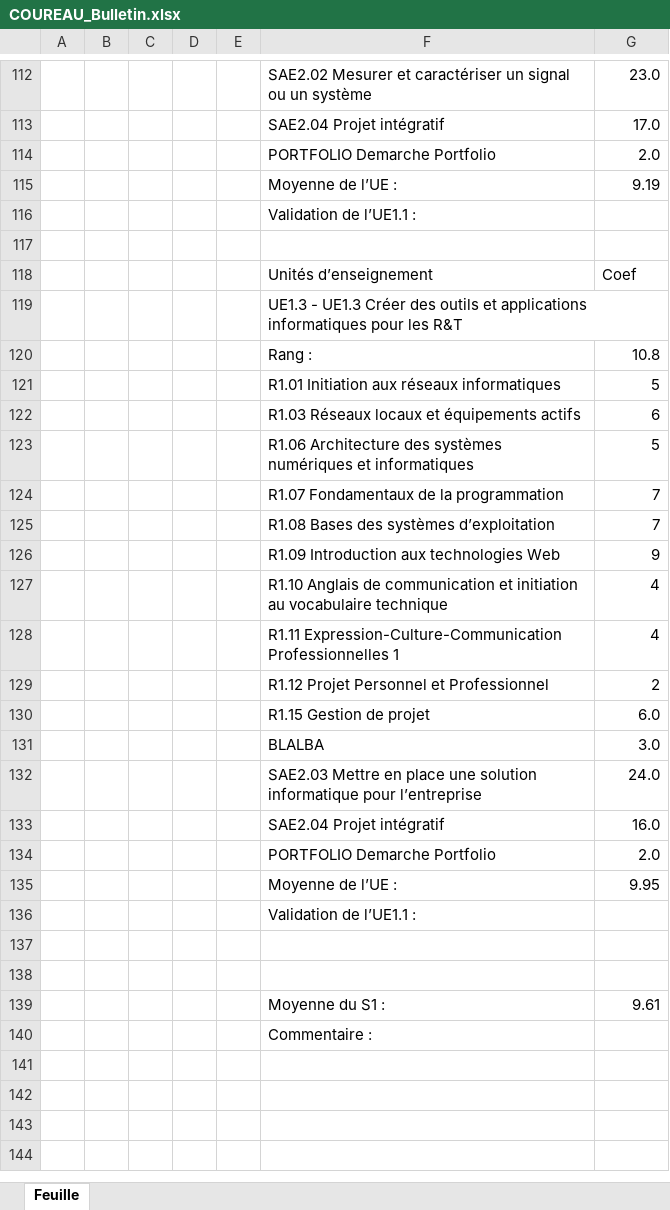
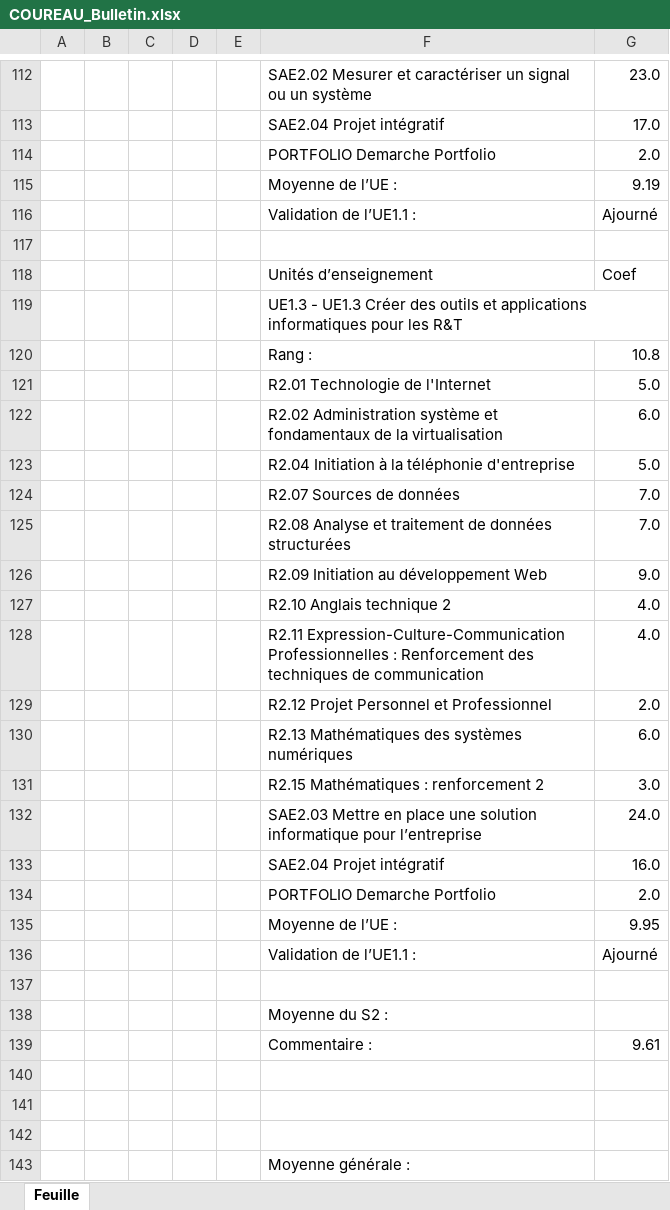
Before and after one commit to Bastiengbl/PROJETgitHUB_BM, an Excel workbook: data/Bulletin/COUREAU_Bulletin.xlsx, sheet Feuille, drawn as a sheet; only a part is shown, gaps mark what is left out; values as stored, in another font and other column widths than the file's, no cell formats; removed rows and columns are numbered as before the commit, all else as after; the diff covers the shown part only; the diff names each change by its address in the sheet, - before the commit and + after, or states it on an @@ line.

```diff
--- a/data/Bulletin/COUREAU_Bulletin.xlsx (sheet Feuille)
+++ b/data/Bulletin/COUREAU_Bulletin.xlsx (sheet Feuille)
-G116: (empty)
+G116: Ajourné
-row 121:  |  |  |  |  | R1.01 Initiation aux réseaux informatiques | 5
-row 122:  |  |  |  |  | R1.03 Réseaux locaux et équipements actifs | 6
-row 123:  |  |  |  |  | R1.06 Architecture des systèmes numériques et informatiques | 5
-row 124:  |  |  |  |  | R1.07 Fondamentaux de la programmation | 7
-row 125:  |  |  |  |  | R1.08 Bases des systèmes d’exploitation | 7
-row 126:  |  |  |  |  | R1.09 Introduction aux technologies Web | 9
-row 127:  |  |  |  |  | R1.10 Anglais de communication et initiation au vocabulaire technique | 4
-row 128:  |  |  |  |  | R1.11 Expression-Culture-Communication Professionnelles 1 | 4
-row 129:  |  |  |  |  | R1.12 Projet Personnel et Professionnel | 2
+row 121:  |  |  |  |  | R2.01 Technologie de l'Internet | 5.0
+row 122:  |  |  |  |  | R2.02 Administration système et fondamentaux de la virtualisation | 6.0
+row 123:  |  |  |  |  | R2.04 Initiation à la téléphonie d'entreprise | 5.0
+row 124:  |  |  |  |  | R2.07 Sources de données | 7.0
+row 125:  |  |  |  |  | R2.08 Analyse et traitement de données structurées | 7.0
+row 126:  |  |  |  |  | R2.09 Initiation au développement Web | 9.0
+row 127:  |  |  |  |  | R2.10 Anglais technique 2 | 4.0
+row 128:  |  |  |  |  | R2.11 Expression-Culture-Communication Professionnelles : Renforcement des techniques de communication | 4.0
+row 129:  |  |  |  |  | R2.12 Projet Personnel et Professionnel | 2.0
-F130: R1.15 Gestion de projet
+F130: R2.13 Mathématiques des systèmes numériques
-F131: BLALBA
+F131: R2.15 Mathématiques : renforcement 2
+row 136:  |  |  |  |  | Validation de l’UE1.1 : | Ajourné
+row 137: (empty)
-F138: Validation de l’UE1.1 :
+F138: Moyenne du S2 :
+row 139:  |  |  |  |  | Commentaire : | 9.61
-row 142:  |  |  |  |  | Moyenne du S1 : | 9.61
+row 142: (empty)
-F143: Commentaire :
+F143: Moyenne générale :
```
Also changed, not shown: 25 added rows, 24 removed rows and 6 edited cells elsewhere in this sheet, cell formats, data/Bulletin/ERATEUR_Bulletin.xlsx, data/Bulletin/EUGENE_Bulletin.xlsx, 21 other files.
